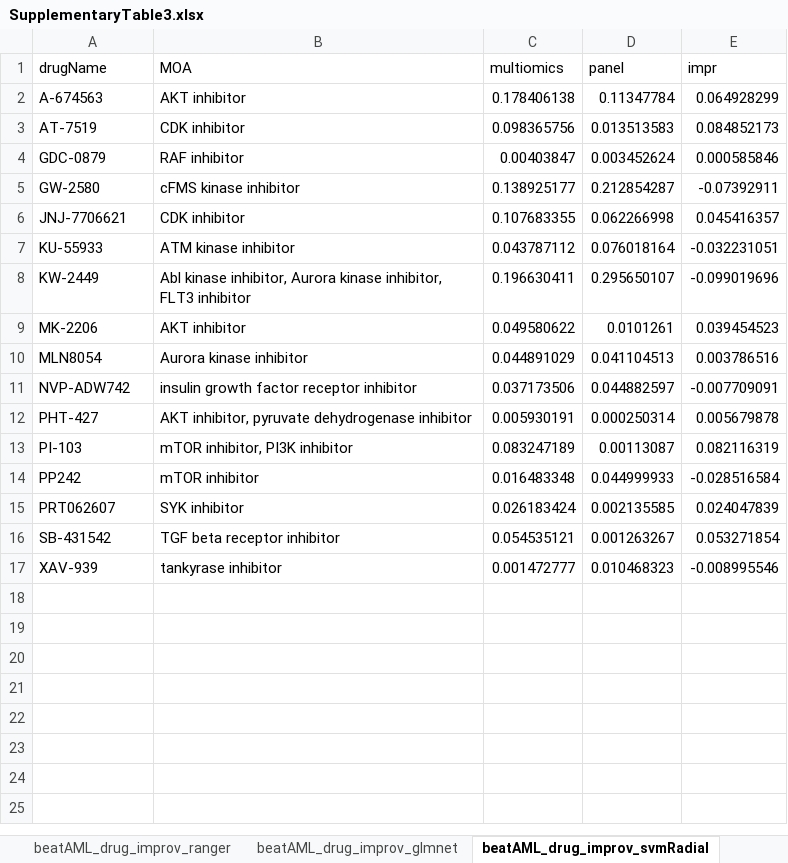
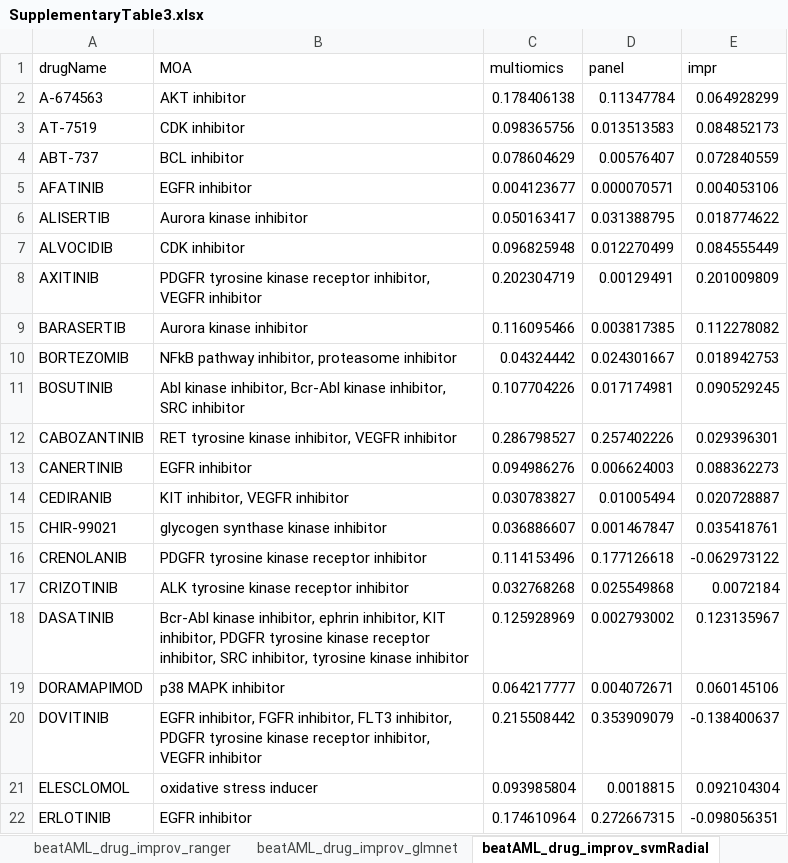
Before and after one commit to BIMSBbioinfo/multiomics_vs_panelseq, an Excel workbook: results/SupplementaryTable3.xlsx, sheet beatAML_drug_improv_svmRadial, drawn as a sheet; only a part is shown; the shorter side is filled out with more unchanged rows; values as stored, in another font and other column widths than the file's, no borders; the diff covers the shown part only; the diff names each change by its address in the sheet, - before the commit and + after, or states it on an @@ line.

```diff
--- a/results/SupplementaryTable3.xlsx (sheet beatAML_drug_improv_svmRadial)
+++ b/results/SupplementaryTable3.xlsx (sheet beatAML_drug_improv_svmRadial)
+row 4: ABT-737 | BCL inhibitor | 0.078604629 | 0.00576407 | 0.072840559
+row 5: AFATINIB | EGFR inhibitor | 0.004123677 | 0.000070571 | 0.004053106
+row 6: ALISERTIB | Aurora kinase inhibitor | 0.050163417 | 0.031388795 | 0.018774622
+row 7: ALVOCIDIB | CDK inhibitor | 0.096825948 | 0.012270499 | 0.084555449
+row 8: AXITINIB | PDGFR tyrosine kinase receptor inhibitor, VEGFR inhibitor | 0.202304719 | 0.00129491 | 0.201009809
+row 9: BARASERTIB | Aurora kinase inhibitor | 0.116095466 | 0.003817385 | 0.112278082
+row 10: BORTEZOMIB | NFkB pathway inhibitor, proteasome inhibitor | 0.04324442 | 0.024301667 | 0.018942753
+row 11: BOSUTINIB | Abl kinase inhibitor, Bcr-Abl kinase inhibitor, SRC inhibitor | 0.107704226 | 0.017174981 | 0.090529245
+row 12: CABOZANTINIB | RET tyrosine kinase inhibitor, VEGFR inhibitor | 0.286798527 | 0.257402226 | 0.029396301
+row 13: CANERTINIB | EGFR inhibitor | 0.094986276 | 0.006624003 | 0.088362273
+row 14: CEDIRANIB | KIT inhibitor, VEGFR inhibitor | 0.030783827 | 0.01005494 | 0.020728887
+row 15: CHIR-99021 | glycogen synthase kinase inhibitor | 0.036886607 | 0.001467847 | 0.035418761
+row 16: CRENOLANIB | PDGFR tyrosine kinase receptor inhibitor | 0.114153496 | 0.177126618 | -0.062973122
+row 17: CRIZOTINIB | ALK tyrosine kinase receptor inhibitor | 0.032768268 | 0.025549868 | 0.0072184
+row 18: DASATINIB | Bcr-Abl kinase inhibitor, ephrin inhibitor, KIT inhibitor, PDGFR tyrosine kinase receptor inhibitor, SRC inhibitor, tyrosine kinase inhibitor | 0.125928969 | 0.002793002 | 0.123135967
+row 19: DORAMAPIMOD | p38 MAPK inhibitor | 0.064217777 | 0.004072671 | 0.060145106
+row 20: DOVITINIB | EGFR inhibitor, FGFR inhibitor, FLT3 inhibitor, PDGFR tyrosine kinase receptor inhibitor, VEGFR inhibitor | 0.215508442 | 0.353909079 | -0.138400637
+row 21: ELESCLOMOL | oxidative stress inducer | 0.093985804 | 0.0018815 | 0.092104304
+row 22: ERLOTINIB | EGFR inhibitor | 0.174610964 | 0.272667315 | -0.098056351
```
Also changed, not shown: 39 added rows elsewhere in this sheet, sheet beatAML_drug_improv_ranger, sheet beatAML_drug_improv_glmnet, other sheet tabs, 5 other files.
